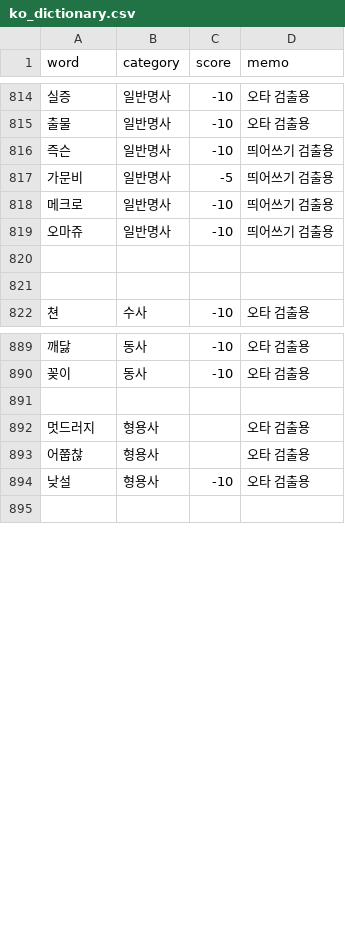
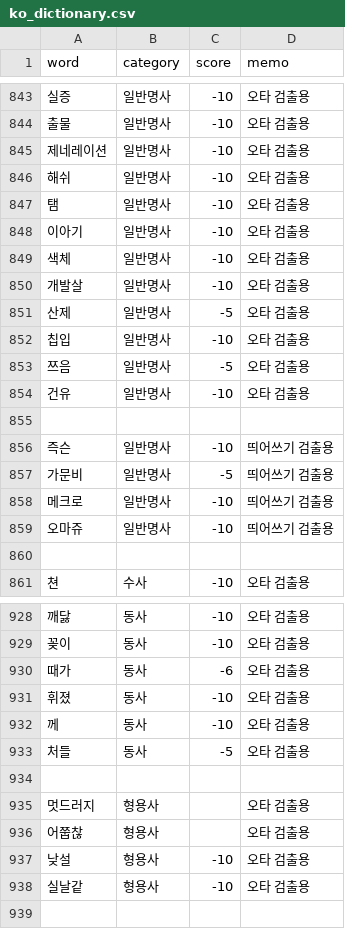
Before and after one commit to Ink-14/KKORI, a CSV file: backend/src/tokenizations/ko_dictionary.csv, drawn as a sheet; only a part is shown, gaps mark what is left out; removed rows and columns are numbered as before the commit, all else as after; the diff covers the shown part only; the diff names each change by its address in the sheet, - before the commit and + after, or states it on an @@ line.

```diff
--- a/backend/src/tokenizations/ko_dictionary.csv
+++ b/backend/src/tokenizations/ko_dictionary.csv
+row 845: 제네레이션 | 일반명사 | -10 | 오타 검출용
+row 846: 해쉬 | 일반명사 | -10 | 오타 검출용
+row 847: 탬 | 일반명사 | -10 | 오타 검출용
+row 848: 이아기 | 일반명사 | -10 | 오타 검출용
+row 849: 색체 | 일반명사 | -10 | 오타 검출용
+row 850: 개발살 | 일반명사 | -10 | 오타 검출용
+row 851: 산제 | 일반명사 | -5 | 오타 검출용
+row 852: 칩입 | 일반명사 | -10 | 오타 검출용
+row 853: 쯔음 | 일반명사 | -5 | 오타 검출용
+row 854: 건유 | 일반명사 | -10 | 오타 검출용
+row 855: (empty)
-row 820: (empty)
+row 930: 때가 | 동사 | -6 | 오타 검출용
+row 931: 휘졌 | 동사 | -10 | 오타 검출용
+row 932: 께 | 동사 | -10 | 오타 검출용
+row 933: 처들 | 동사 | -5 | 오타 검출용
+row 938: 실날같 | 형용사 | -10 | 오타 검출용
```
Also changed, not shown: 36 added rows, 1 removed row, 1 moved row and 3 edited cells elsewhere in this file, backend/src/tokenizations/ko_preanalyzed.csv, 12 other files.
